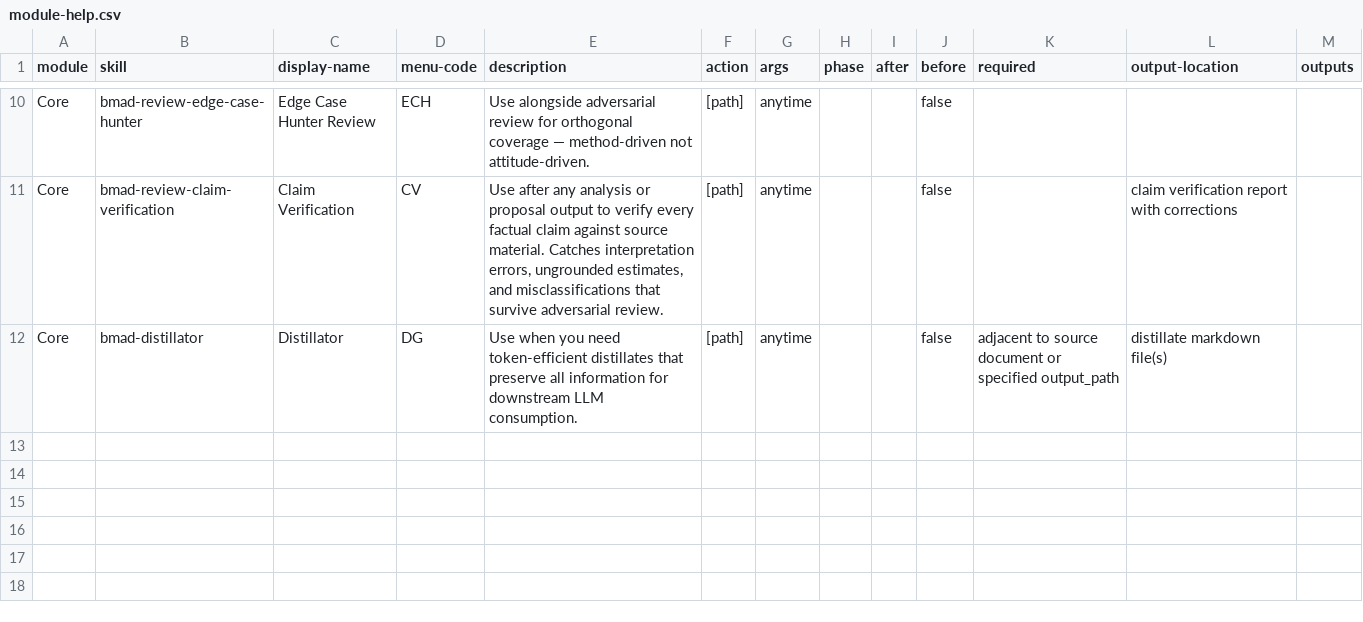
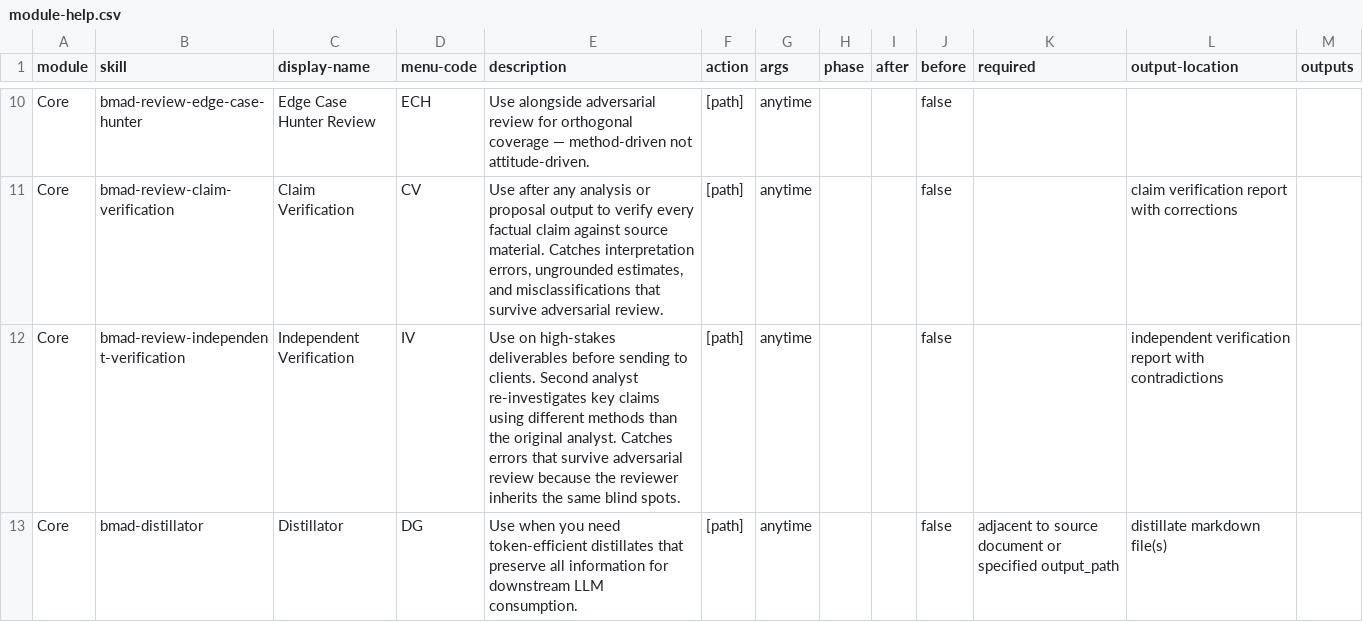
Before and after one commit to haasem/BMAD-METHOD, a CSV file: src/core-skills/module-help.csv, drawn as a sheet; only a part is shown, gaps mark what is left out; the diff names each change by its address in the sheet, - before the commit and + after, or states it on an @@ line.

Commit message:
new skills and improvements

```diff
--- a/src/core-skills/module-help.csv
+++ b/src/core-skills/module-help.csv
+row 12: Core | bmad-review-independent-verification | Independent Verification | IV | Use on high-stakes deliverables before sending to clients. Second analyst re-investigates key claims using different methods than the original analyst. Catches errors that survive adversarial review because the reviewer inherits the same blind spots. | [path] | anytime |  |  | false |  | independent verification report with contradictions
```
Also changed, not shown: 7 other files.
